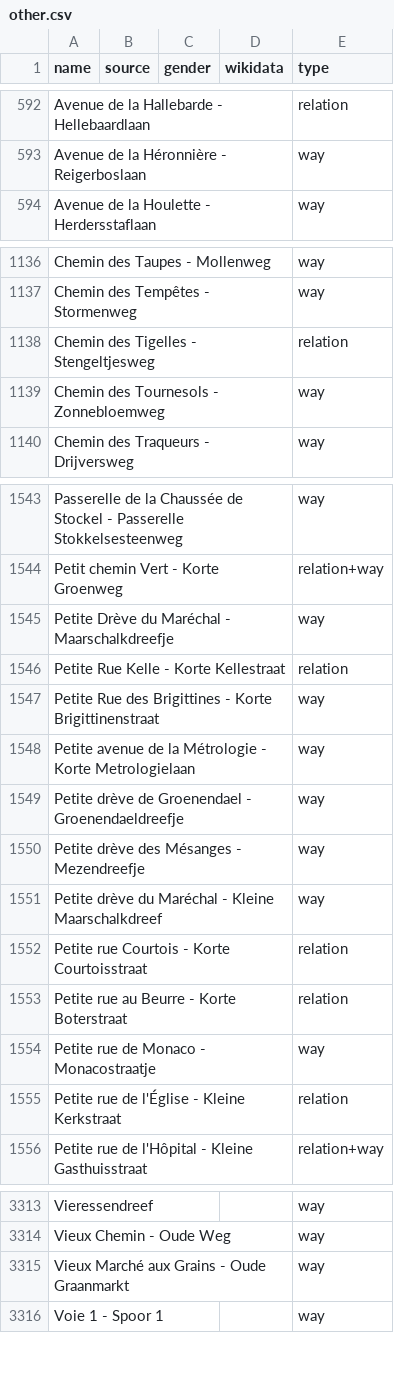
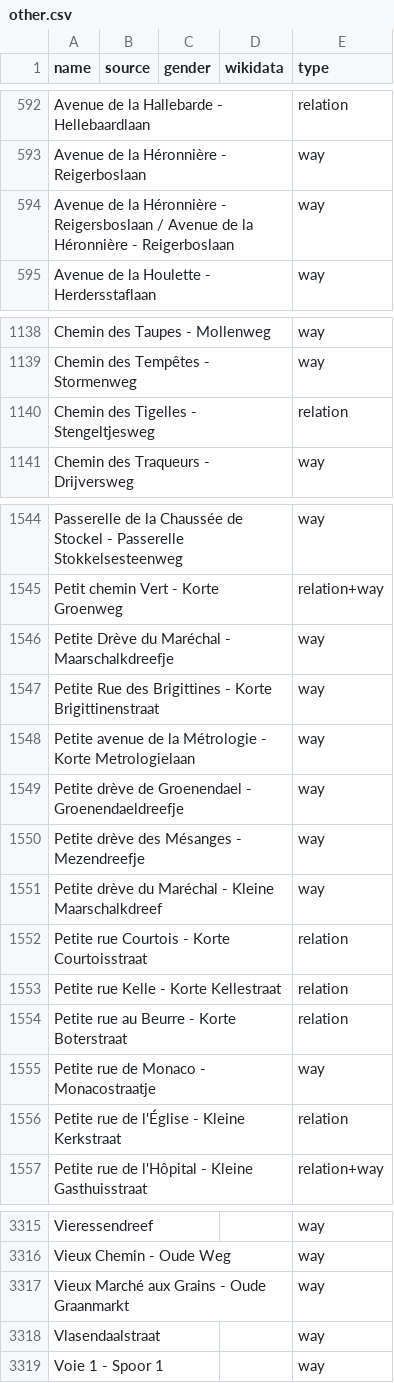
Before and after one commit to EqualStreetNames/equalstreetnames-brussels, a CSV file: data/other.csv, drawn as a sheet; only a part is shown, gaps mark what is left out; removed rows and columns are numbered as before the commit, all else as after; the diff covers the shown part only; the diff names each change by its address in the sheet, - before the commit and + after, or states it on an @@ line.

```diff
--- a/data/other.csv
+++ b/data/other.csv
+row 594: Avenue de la Héronnière - Reigersboslaan / Avenue de la Héronnière - Reigerboslaan |  |  |  | way
-row 1139: Chemin des Tournesols - Zonnebloemweg |  |  |  | way
-row 1546: Petite Rue Kelle - Korte Kellestraat |  |  |  | relation
+row 1553: Petite rue Kelle - Korte Kellestraat |  |  |  | relation
+row 3318: Vlasendaalstraat |  |  |  | way
```
Also changed, not shown: 6 added rows, 3 removed rows and 8 edited cells elsewhere in this file, data/gender.csv, 3 other files.
